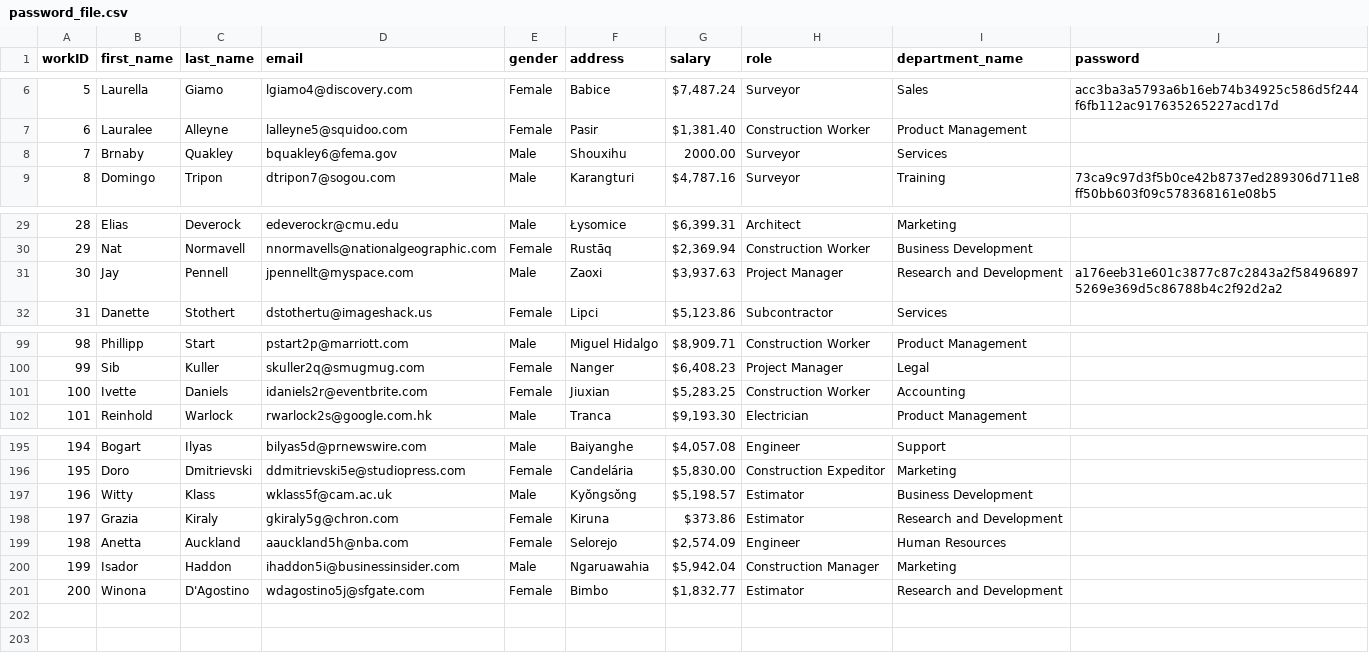
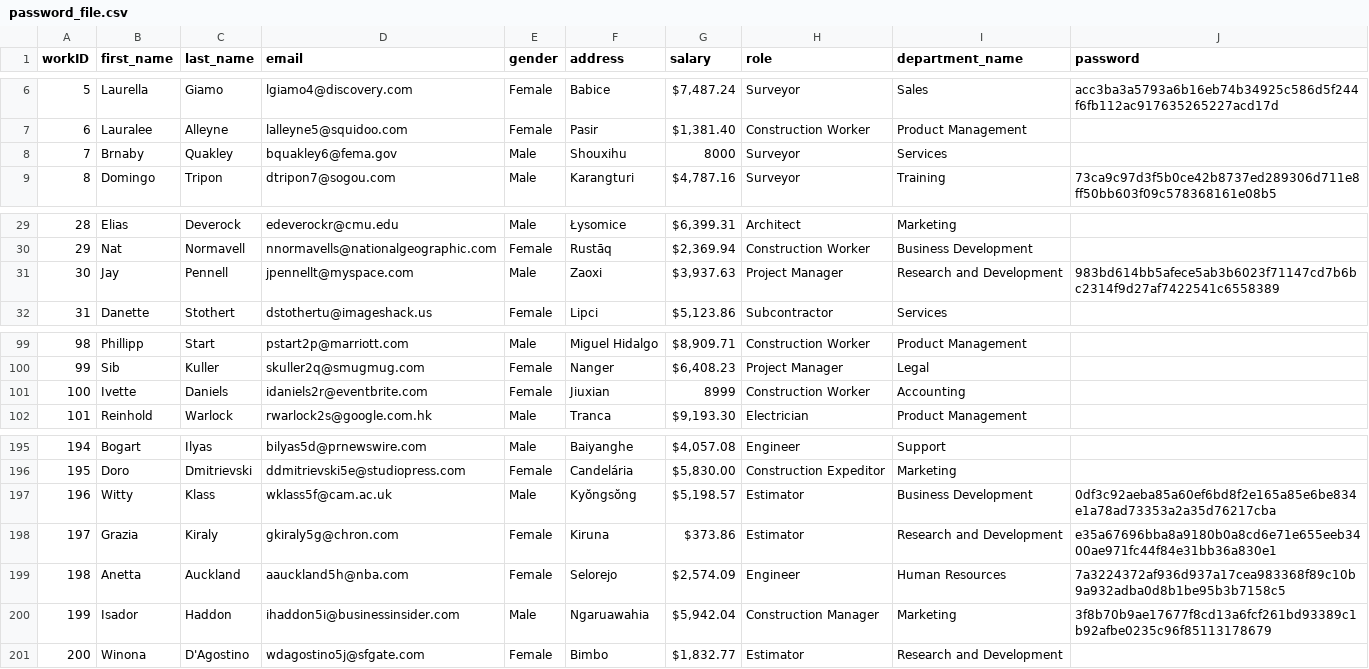
Before and after one commit to heba-m-8/DBMS_Project, a CSV file: password_file.csv, drawn as a sheet; only a part is shown, gaps mark what is left out.

```diff
--- a/password_file.csv
+++ b/password_file.csv
@@ -7,3 +7,3 @@ workID,first_name,last_name,email,gender,address,salary,role,department_name,pas
 6,Lauralee,Alleyne,lalleyne5@squidoo.com,Female,Pasir,"$1,381.40 ",Construction Worker,Product Management,
-7,Brnaby,Quakley,bquakley6@fema.gov,Male,Shouxihu,2000.00,Surveyor,Services,
+7,Brnaby,Quakley,bquakley6@fema.gov,Male,Shouxihu,8000,Surveyor,Services,
 8,Domingo,Tripon,dtripon7@sogou.com,Male,Karangturi,"$4,787.16 ",Surveyor,Training,73ca9c97d3f5b0ce42b8737ed289306d711e8ff50bb603f09c578368161e08b5
@@ -30,3 +30,3 @@ workID,first_name,last_name,email,gender,address,salary,role,department_name,pas
 29,Nat,Normavell,nnormavells@nationalgeographic.com,Female,Rustāq,"$2,369.94 ",Construction Worker,Business Development,
-30,Jay,Pennell,jpennellt@myspace.com,Male,Zaoxi,"$3,937.63 ",Project Manager,Research and Development,a176eeb31e601c3877c87c2843a2f584968975269e369d5c86788b4c2f92d2a2
+30,Jay,Pennell,jpennellt@myspace.com,Male,Zaoxi,"$3,937.63 ",Project Manager,Research and Development,983bd614bb5afece5ab3b6023f71147cd7b6bc2314f9d27af7422541c6558389
 31,Danette,Stothert,dstothertu@imageshack.us,Female,Lipci,"$5,123.86 ",Subcontractor,Services,
@@ -100,3 +100,3 @@ workID,first_name,last_name,email,gender,address,salary,role,department_name,pas
 99,Sib,Kuller,skuller2q@smugmug.com,Female,Nanger,"$6,408.23 ",Project Manager,Legal,
-100,Ivette,Daniels,idaniels2r@eventbrite.com,Female,Jiuxian,"$5,283.25 ",Construction Worker,Accounting,
+100,Ivette,Daniels,idaniels2r@eventbrite.com,Female,Jiuxian,8999,Construction Worker,Accounting,
 101,Reinhold,Warlock,rwarlock2s@google.com.hk,Male,Tranca,"$9,193.30 ",Electrician,Product Management,
@@ -196,6 +196,6 @@ workID,first_name,last_name,email,gender,address,salary,role,department_name,pas
 195,Doro,Dmitrievski,ddmitrievski5e@studiopress.com,Female,Candelária,"$5,830.00 ",Construction Expeditor,Marketing,
-196,Witty,Klass,wklass5f@cam.ac.uk,Male,Kyŏngsŏng,"$5,198.57 ",Estimator,Business Development,
-197,Grazia,Kiraly,gkiraly5g@chron.com,Female,Kiruna,$373.86 ,Estimator,Research and Development,
-198,Anetta,Auckland,aauckland5h@nba.com,Female,Selorejo,"$2,574.09 ",Engineer,Human Resources,
-199,Isador,Haddon,ihaddon5i@businessinsider.com,Male,Ngaruawahia,"$5,942.04 ",Construction Manager,Marketing,
+196,Witty,Klass,wklass5f@cam.ac.uk,Male,Kyŏngsŏng,"$5,198.57 ",Estimator,Business Development,0df3c92aeba85a60ef6bd8f2e165a85e6be834e1a78ad73353a2a35d76217cba
+197,Grazia,Kiraly,gkiraly5g@chron.com,Female,Kiruna,$373.86 ,Estimator,Research and Development,e35a67696bba8a9180b0a8cd6e71e655eeb3400ae971fc44f84e31bb36a830e1
+198,Anetta,Auckland,aauckland5h@nba.com,Female,Selorejo,"$2,574.09 ",Engineer,Human Resources,7a3224372af936d937a17cea983368f89c10b9a932adba0d8b1be95b3b7158c5
+199,Isador,Haddon,ihaddon5i@businessinsider.com,Male,Ngaruawahia,"$5,942.04 ",Construction Manager,Marketing,3f8b70b9ae17677f8cd13a6fcf261bd93389c1b92afbe0235c96f85113178679
 200,Winona,D'Agostino,wdagostino5j@sfgate.com,Female,Bimbo,"$1,832.77 ",Estimator,Research and Development,
```
Also changed, not shown: 1 other file.
